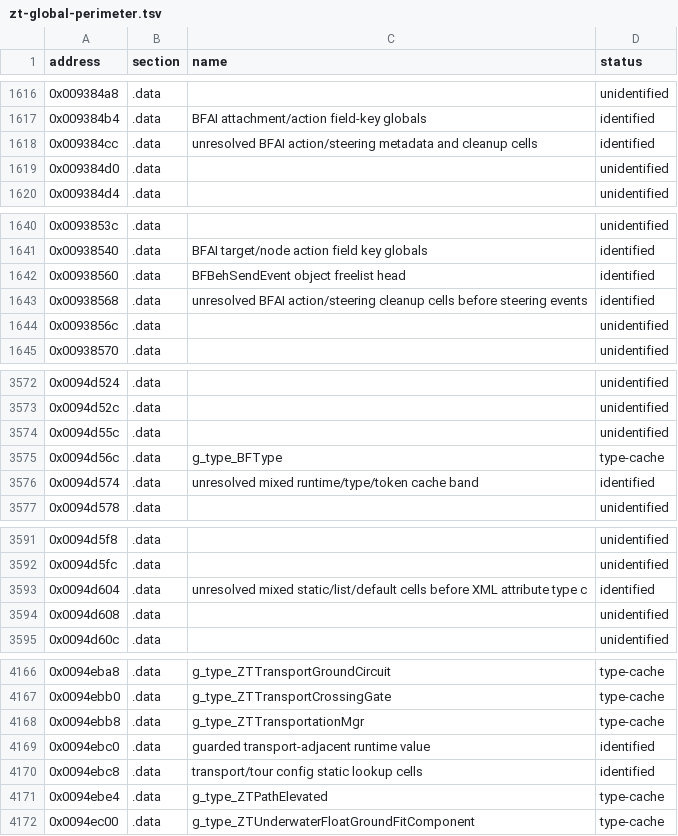
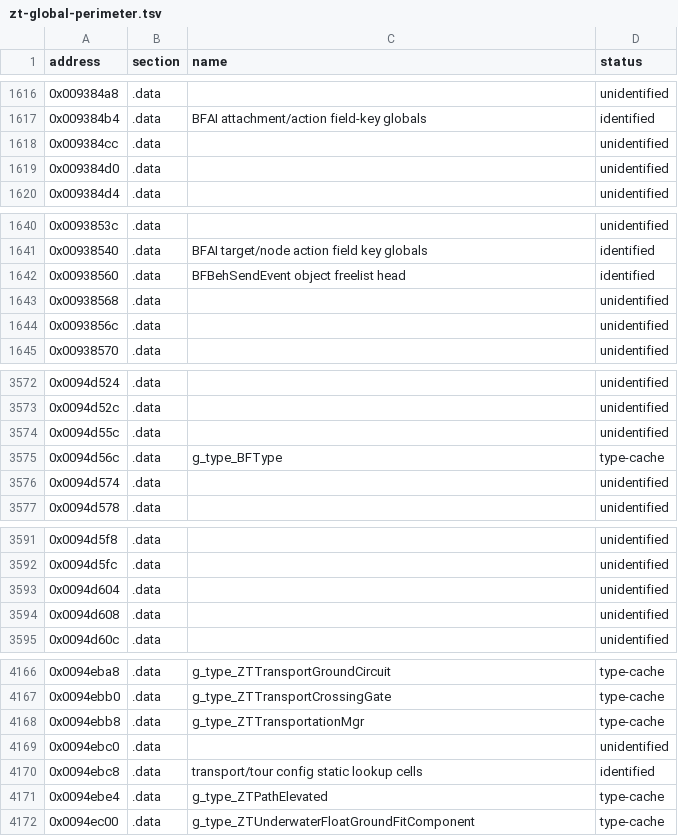
Before and after one commit to overyonder/over-yonder.tech, a TSV file: openzt2/zt-global-perimeter.tsv, drawn as a sheet; only a part is shown, gaps mark what is left out; the diff covers the shown part only.

```diff
--- a/openzt2/zt-global-perimeter.tsv
+++ b/openzt2/zt-global-perimeter.tsv
@@ -1617,3 +1617,3 @@ address	section	name	status
 0x009384b4	.data	BFAI attachment/action field-key globals	identified
-0x009384cc	.data	unresolved BFAI action/steering metadata and cleanup cells	identified
+0x009384cc	.data		unidentified
 0x009384d0	.data		unidentified
@@ -1642,3 +1642,3 @@ address	section	name	status
 0x00938560	.data	BFBehSendEvent object freelist head	identified
-0x00938568	.data	unresolved BFAI action/steering cleanup cells before steering events	identified
+0x00938568	.data		unidentified
 0x0093856c	.data		unidentified
@@ -3575,3 +3575,3 @@ address	section	name	status
 0x0094d56c	.data	g_type_BFType	type-cache
-0x0094d574	.data	unresolved mixed runtime/type/token cache band	identified
+0x0094d574	.data		unidentified
 0x0094d578	.data		unidentified
@@ -3592,3 +3592,3 @@ address	section	name	status
 0x0094d5fc	.data		unidentified
-0x0094d604	.data	unresolved mixed static/list/default cells before XML attribute type c	identified
+0x0094d604	.data		unidentified
 0x0094d608	.data		unidentified
@@ -4168,3 +4168,3 @@ address	section	name	status
 0x0094ebb8	.data	g_type_ZTTransportationMgr	type-cache
-0x0094ebc0	.data	guarded transport-adjacent runtime value	identified
+0x0094ebc0	.data		unidentified
 0x0094ebc8	.data	transport/tour config static lookup cells	identified
```
Also changed, not shown: 54 edited cells elsewhere in this file, 2 other files.
